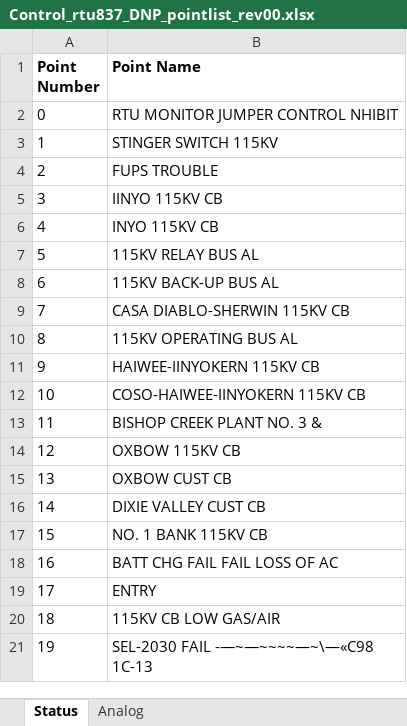
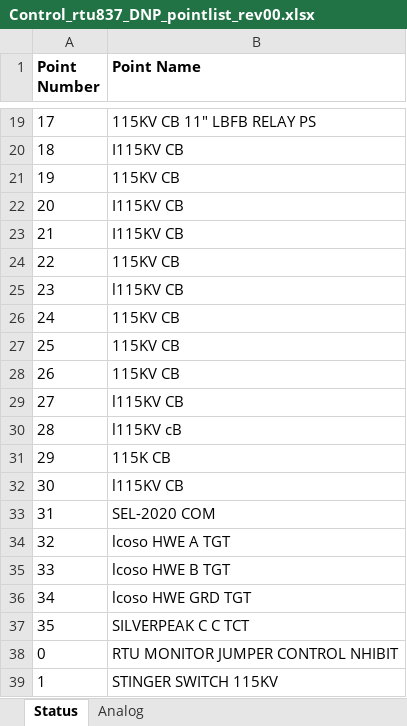
Before and after one commit to bartonrd/RTUPointListParser, an Excel workbook: ExamplePointlists/Example1/TestOutput/Control_rtu837_DNP_pointlist_rev00.xlsx, sheet Status, drawn as a sheet; only a part is shown, gaps mark what is left out; the shorter side is filled out with more unchanged rows; values as stored, in another font and other column widths than the file's, no borders; the diff covers the shown part only; the diff names each change by its address in the sheet, - before the commit and + after, or states it on an @@ line.

```diff
--- a/ExamplePointlists/Example1/TestOutput/Control_rtu837_DNP_pointlist_rev00.xlsx (sheet Status)
+++ b/ExamplePointlists/Example1/TestOutput/Control_rtu837_DNP_pointlist_rev00.xlsx (sheet Status)
+row 19: 17 | 115KV CB 11" LBFB RELAY PS
+row 20: 18 | I115KV CB
+row 21: 19 | 115KV CB
+row 22: 20 | I115KV CB
+row 23: 21 | I115KV CB
+row 24: 22 | 115KV CB
+row 25: 23 | l115KV CB
+row 26: 24 | 115KV CB
+row 27: 25 | 115KV CB
+row 28: 26 | 115KV CB
+row 29: 27 | l115KV CB
+row 30: 28 | l115KV cB
+row 31: 29 | 115K CB
+row 32: 30 | l115KV CB
+row 33: 31 | SEL-2020 COM
+row 34: 32 | lcoso HWE A TGT
+row 35: 33 | lcoso HWE B TGT
+row 36: 34 | lcoso HWE GRD TGT
+row 37: 35 | SILVERPEAK C C TCT
```
Also changed, not shown: 17 added rows elsewhere in this sheet, sheet Analog, 1 other file.
